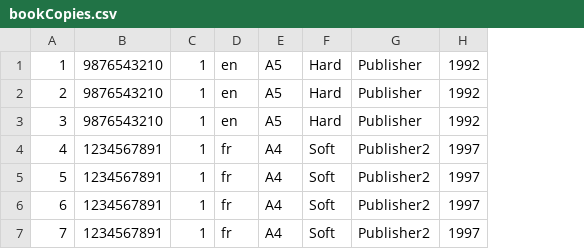
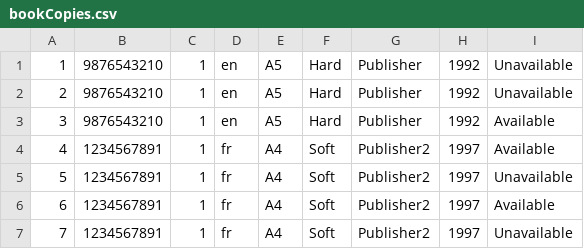
Before and after one commit to andro02/sims-biblioteka, a CSV file: Biblioteka/Data/bookCopies.csv, drawn as a sheet; the diff names each change by its address in the sheet, - before the commit and + after, or states it on an @@ line.

```diff
--- a/Biblioteka/Data/bookCopies.csv
+++ b/Biblioteka/Data/bookCopies.csv
+column I, rows 1-7: Unavailable | Unavailable | Available | Available | Unavailable | Available | Unavailable
```
Also changed, not shown: 34 other files.
